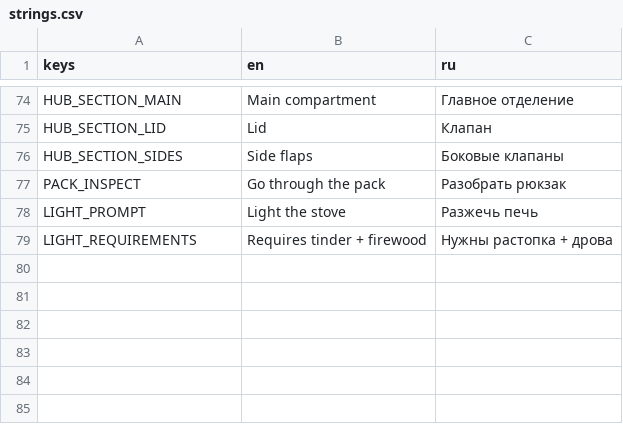
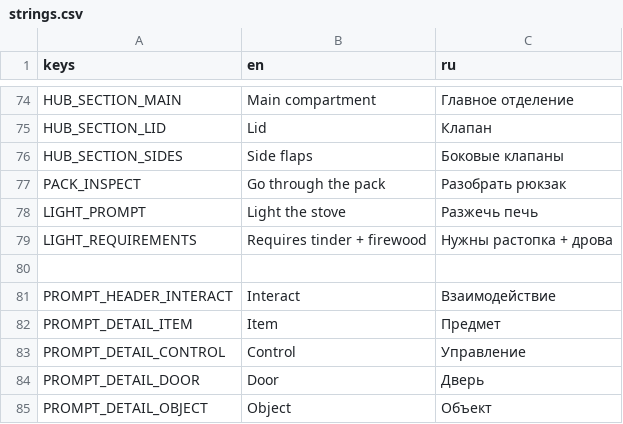
Before and after one commit to Nolavel/Henry-s-Feral-Night, a CSV file: localization/strings.csv, drawn as a sheet; only a part is shown, gaps mark what is left out; the diff names each change by its address in the sheet, - before the commit and + after, or states it on an @@ line.

Commit message:
feat: add contextual 3D interaction banner

```diff
--- a/localization/strings.csv
+++ b/localization/strings.csv
+row 80: (empty)
+row 81: PROMPT_HEADER_INTERACT | Interact | Взаимодействие
+row 82: PROMPT_DETAIL_ITEM | Item | Предмет
+row 83: PROMPT_DETAIL_CONTROL | Control | Управление
+row 84: PROMPT_DETAIL_DOOR | Door | Дверь
+row 85: PROMPT_DETAIL_OBJECT | Object | Объект
```
Also changed, not shown: 10 other files.
